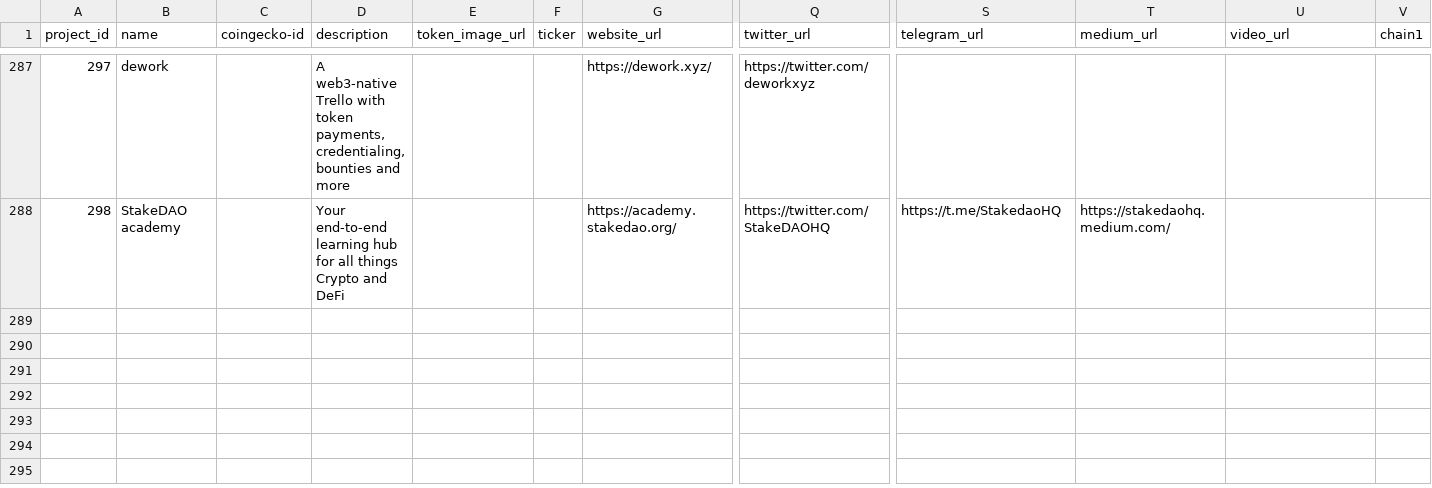
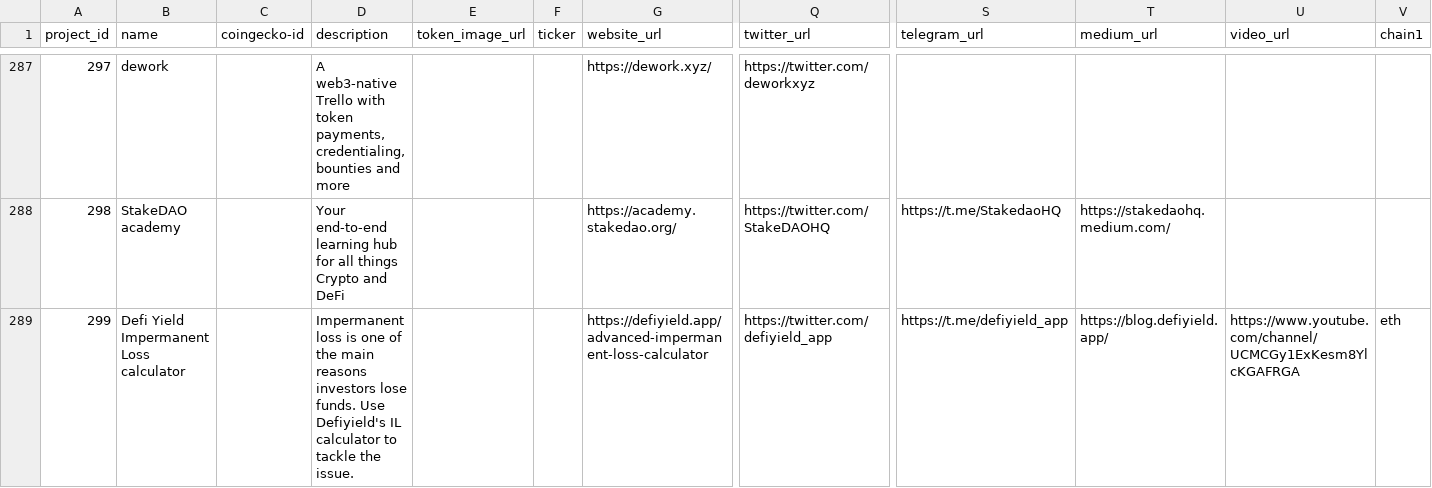
Before and after one commit to 0xPuffin/pentacle, a CSV file: data/eth-projects-no-tags.csv, drawn as a sheet; only a part is shown, gaps mark what is left out; rows hold the shown columns only; the diff names each change by its address in the sheet, - before the commit and + after, or states it on an @@ line.

```diff
--- a/data/eth-projects-no-tags.csv
+++ b/data/eth-projects-no-tags.csv
+row 289: 299 | Defi Yield Impermanent Loss calculator |  | Impermanent loss is one of the main reasons investors lose funds. Use Defiyield's IL calculator to tackle the issue. |  |  | https://defiyield.app/advanced-impermanent-loss-calculator | https://twitter.com/defiyield_app | https://t.me/defiyield_app | https://blog.defiyield.app/ | https://www.youtube.com/channel/UCMCGy1ExKesm8YlcKGAFRGA | eth
```
Also changed, not shown: data/article_tags.csv, data/eth-projects.csv, 6 other files.
